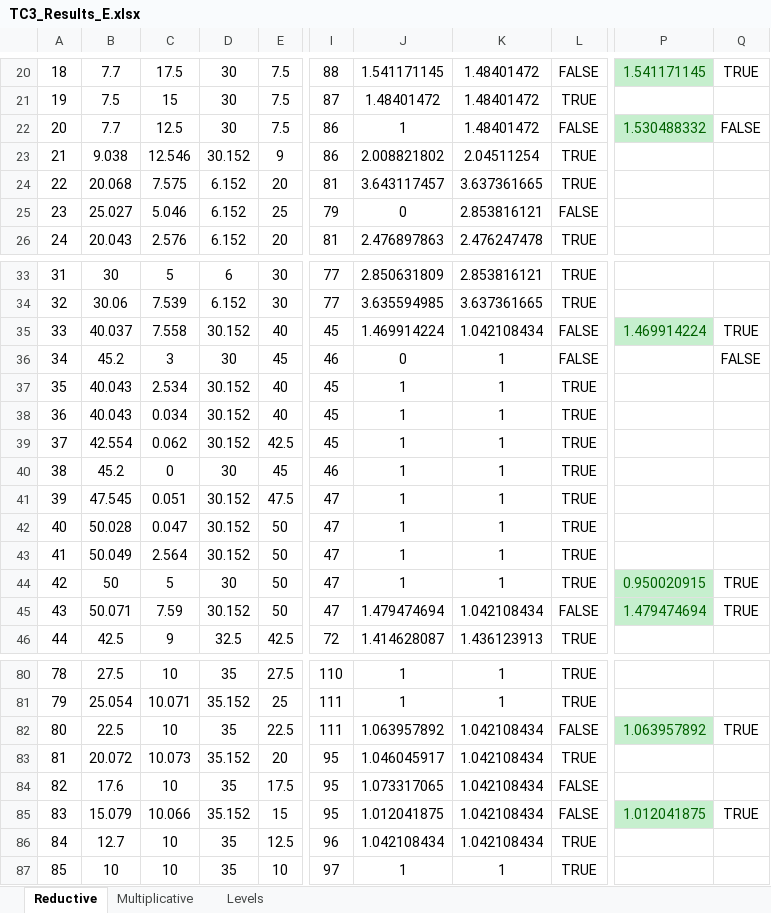
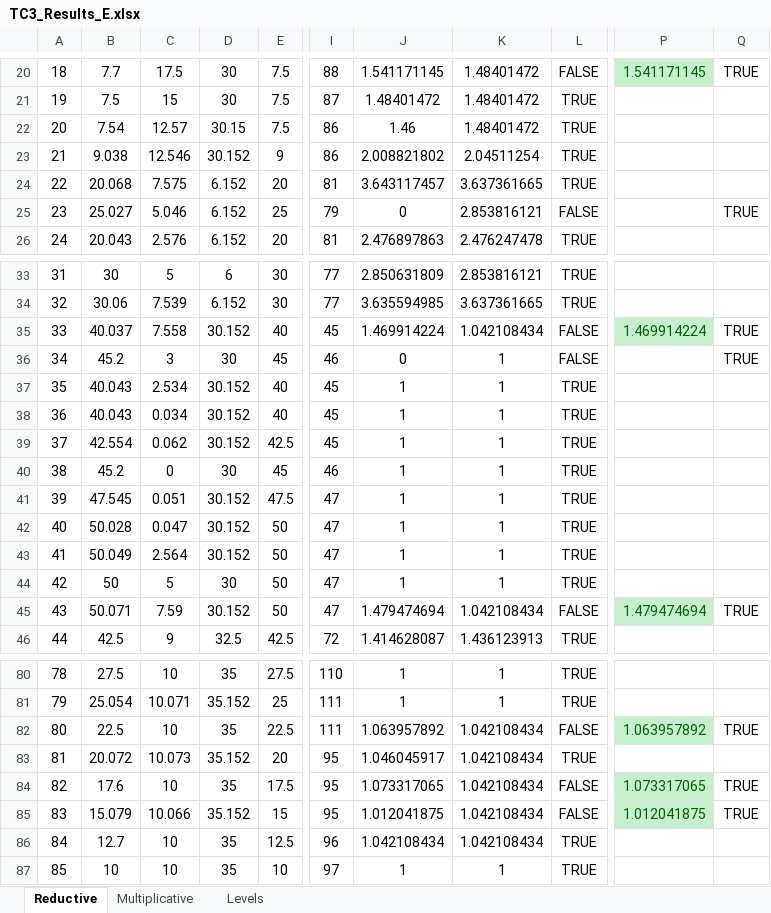
Before and after one commit to nventefs/LPSD, an Excel workbook: Test Case - 3/TC3_Results_E.xlsx, sheet Reductive, drawn as a sheet; only a part is shown, gaps mark what is left out; values as stored, in another font and other column widths than the file's, no borders; conditional formats not drawn; the diff names each change by its address in the sheet, - before the commit and + after, or states it on an @@ line.

```diff
--- a/Test Case - 3/TC3_Results_E.xlsx (sheet Reductive)
+++ b/Test Case - 3/TC3_Results_E.xlsx (sheet Reductive)
-B22: 7.7
+B22: 7.54
-C22: 12.5
+C22: 12.57
-D22: 30
+D22: 30.15
-J22: 1
+J22: 1.46
-L22: FALSE
+L22: TRUE
-P22: 1.530488332
+P22: (empty)
-P22 fill: #C6EFCE
+P22 fill: none
-Q22: FALSE
+Q22: (empty)
-Q25: (empty)
+Q25: TRUE
-Q36: FALSE
+Q36: TRUE
-P44: 0.950020915
+P44: (empty)
-P44 fill: #C6EFCE
+P44 fill: none
-Q44: TRUE
+Q44: (empty)
-P84: (empty)
+P84: 1.073317065
-P84 fill: none
+P84 fill: #C6EFCE
-Q84: (empty)
+Q84: TRUE
```
Also changed, not shown: sheet Multiplicative, 2 other files.
